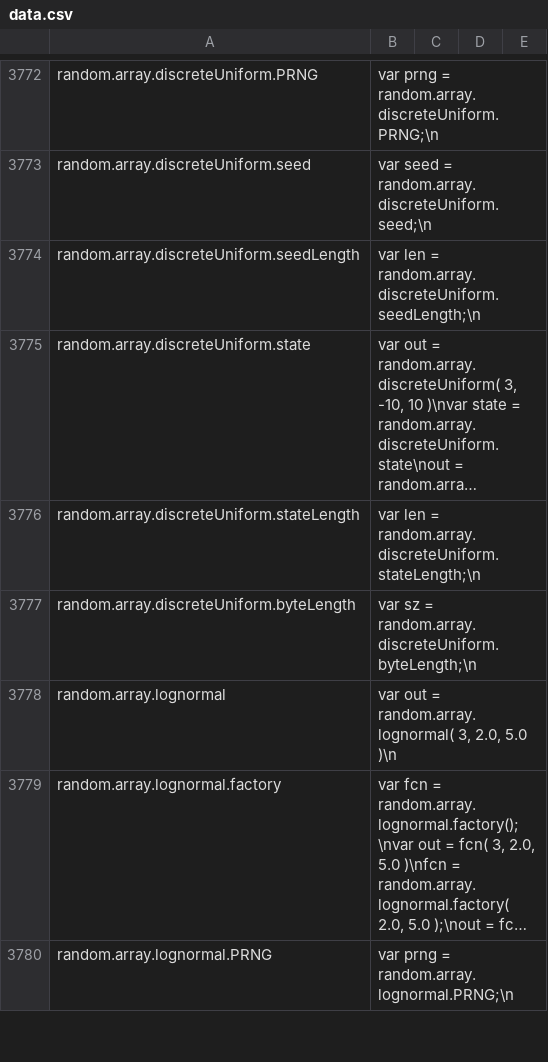
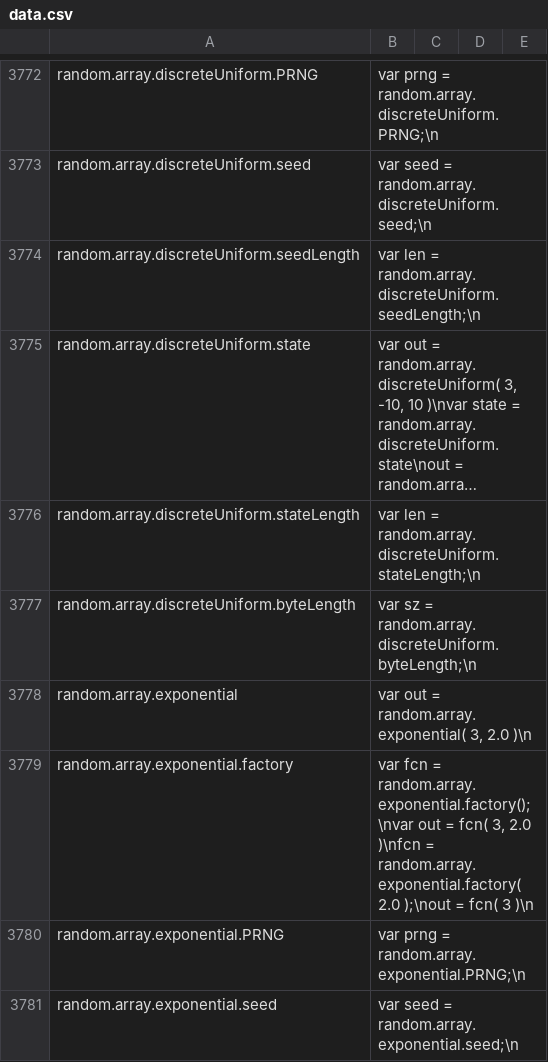
Before and after one commit to stdlib-js/repl-code-blocks, a CSV file: data/data.csv, drawn as a sheet; only a part is shown, gaps mark what is left out; the shorter side is filled out with more unchanged rows; long unchanged cells end in …; the diff covers the shown part only; the diff names each change by its address in the sheet, - before the commit and + after, or states it on an @@ line.

```diff
--- a/data/data.csv
+++ b/data/data.csv
+row 3778: random.array.exponential | var out = random.array.exponential( 3, 2.0 )\n
+row 3779: random.array.exponential.factory | var fcn = random.array.exponential.factory();\nvar out = fcn( 3, 2.0 )\nfcn = random.array.exponential.factory( 2.0 );\nout = fcn( 3 )\n
+row 3780: random.array.exponential.PRNG | var prng = random.array.exponential.PRNG;\n
+row 3781: random.array.exponential.seed | var seed = random.array.exponential.seed;\n
```
Also changed, not shown: 4 added rows elsewhere in this file, 1 other file.
